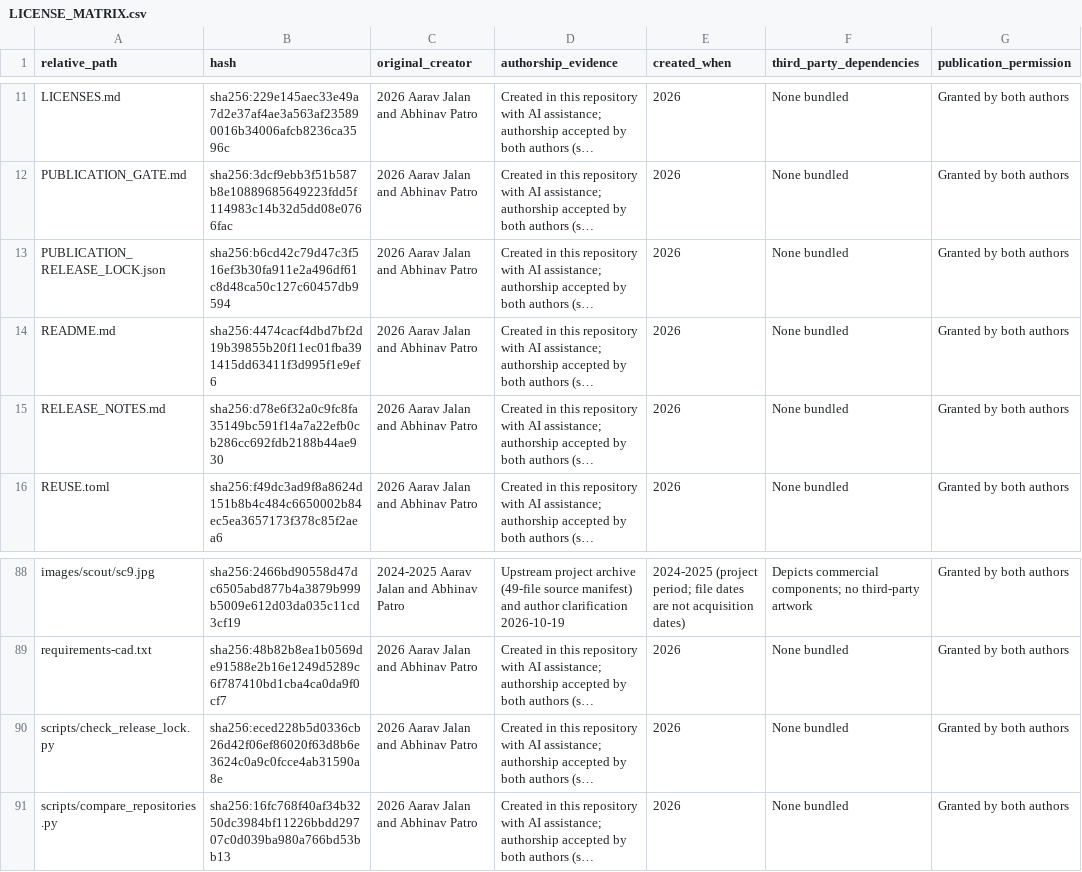
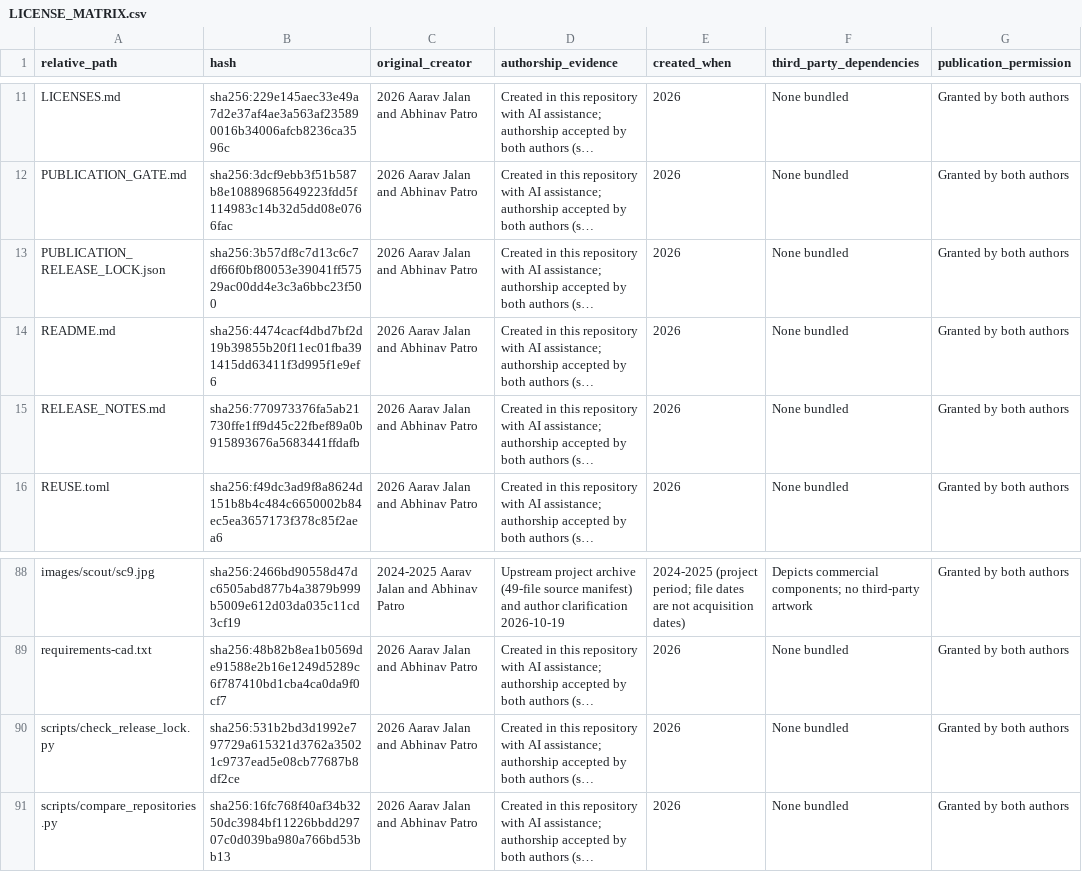
Before and after one commit to Aarav-J-10/Skyrelief-Hardware-Repo, a CSV file: LICENSE_MATRIX.csv, drawn as a sheet; only a part is shown, gaps mark what is left out; long unchanged cells end in …; the diff names each change by its address in the sheet, - before the commit and + after, or states it on an @@ line.

```diff
--- a/LICENSE_MATRIX.csv
+++ b/LICENSE_MATRIX.csv
-B13 (hash): sha256:b6cd42c79d47c3f516ef3b30fa911e2a496df61c8d48ca50c127c60457db9594
+B13 (hash): sha256:3b57df8c7d13c6c7df66f0bf80053e39041ff57529ac00dd4e3c3a6bbc23f500
-B15 (hash): sha256:d78e6f32a0c9fc8fa35149bc591f14a7a22efb0cb286cc692fdb2188b44ae930
+B15 (hash): sha256:770973376fa5ab21730ffe1ff9d45c22fbef89a0b915893676a5683441ffdafb
-B90 (hash): sha256:eced228b5d0336cb26d42f06ef86020f63d8b6e3624c0a9c0fcce4ab31590a8e
+B90 (hash): sha256:531b2bd3d1992e797729a615321d3762a35021c9737ead5e08cb77687b8df2ce
```
Also changed, not shown: verification/file_manifest.csv, 3 other files.
